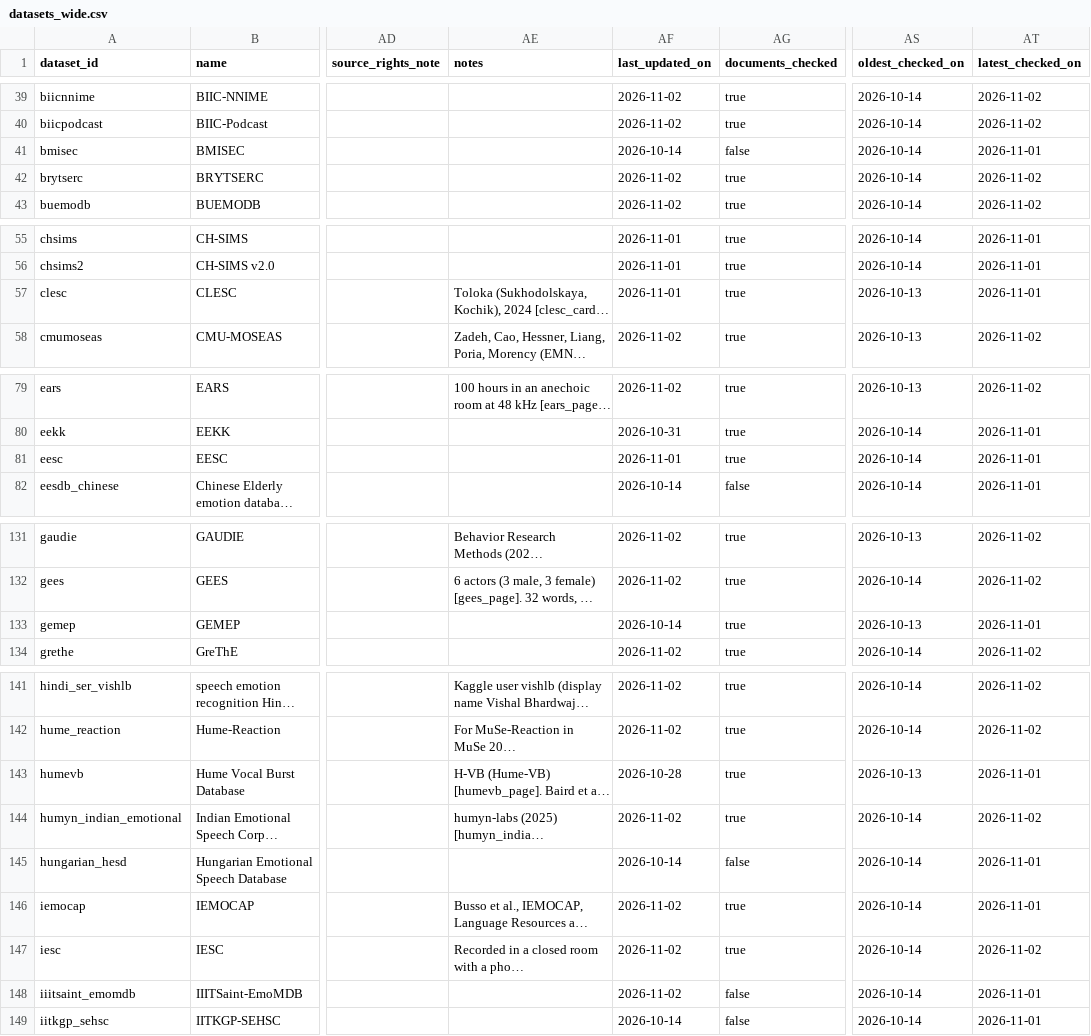
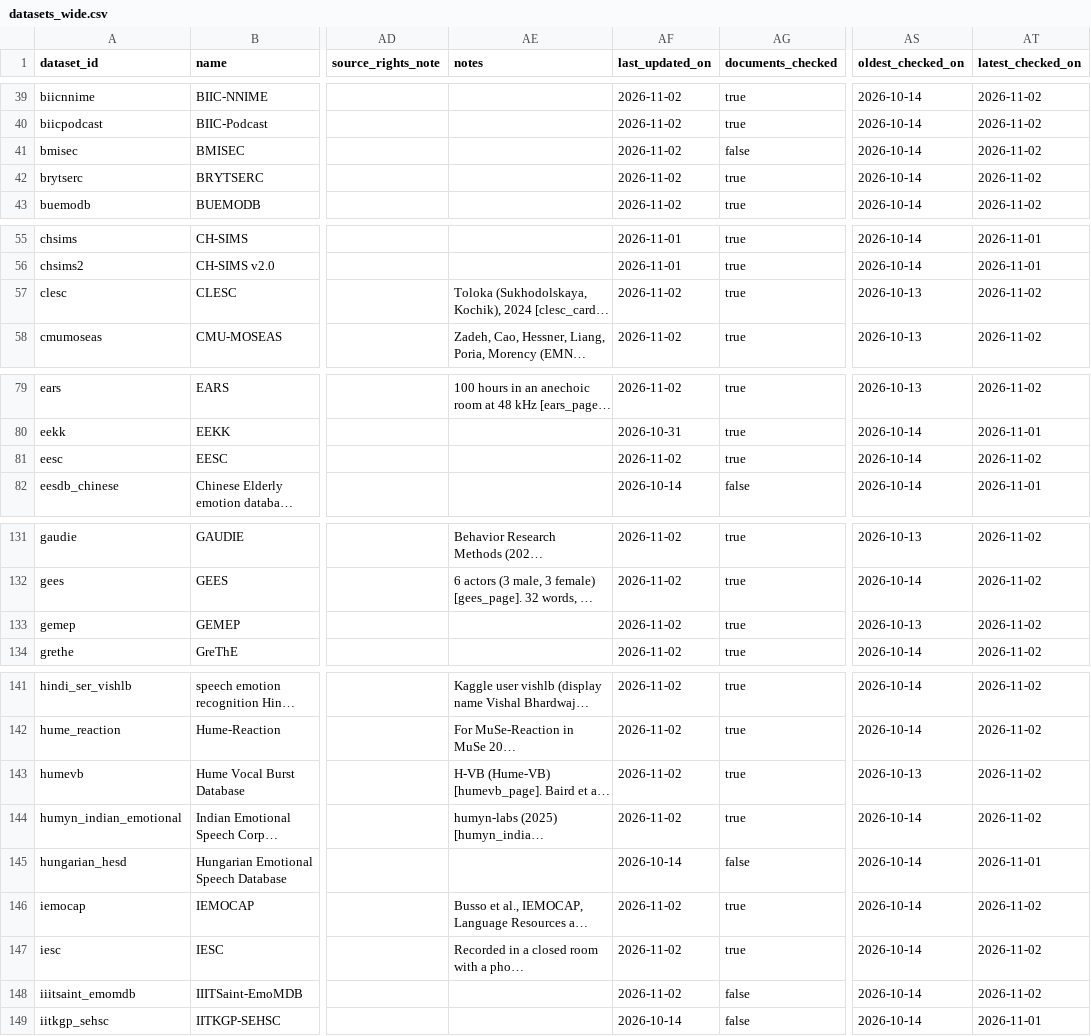
Before and after one commit to itoten/ser_dataset_db, a CSV file: views/datasets_wide.csv, drawn as a sheet; only a part is shown, gaps mark what is left out; long unchanged cells end in …; the diff covers the shown part only; the diff names each change by its address in the sheet, - before the commit and + after, or states it on an @@ line.

```diff
--- a/views/datasets_wide.csv
+++ b/views/datasets_wide.csv
-AF41 (last_updated_on): 2026-10-14
+AF41 (last_updated_on): 2026-11-02
-AT41 (latest_checked_on): 2026-11-01
+AT41 (latest_checked_on): 2026-11-02
-AF57 (last_updated_on): 2026-11-01
+AF57 (last_updated_on): 2026-11-02
-AT57 (latest_checked_on): 2026-11-01
+AT57 (latest_checked_on): 2026-11-02
-AF81 (last_updated_on): 2026-11-01
+AF81 (last_updated_on): 2026-11-02
-AT81 (latest_checked_on): 2026-11-01
+AT81 (latest_checked_on): 2026-11-02
-AF133 (last_updated_on): 2026-10-14
+AF133 (last_updated_on): 2026-11-02
-AT133 (latest_checked_on): 2026-11-01
+AT133 (latest_checked_on): 2026-11-02
-AF143 (last_updated_on): 2026-10-28
+AF143 (last_updated_on): 2026-11-02
-AT143 (latest_checked_on): 2026-11-01
+AT143 (latest_checked_on): 2026-11-02
-AT146 (latest_checked_on): 2026-11-01
+AT146 (latest_checked_on): 2026-11-02
-AT148 (latest_checked_on): 2026-11-01
+AT148 (latest_checked_on): 2026-11-02
```
Also changed, not shown: 4 edited cells elsewhere in this file, data/datasets.csv, 1 other file.
